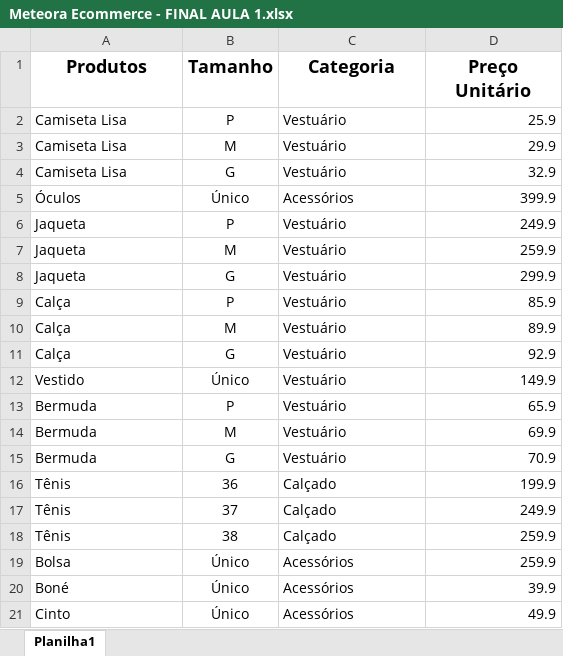
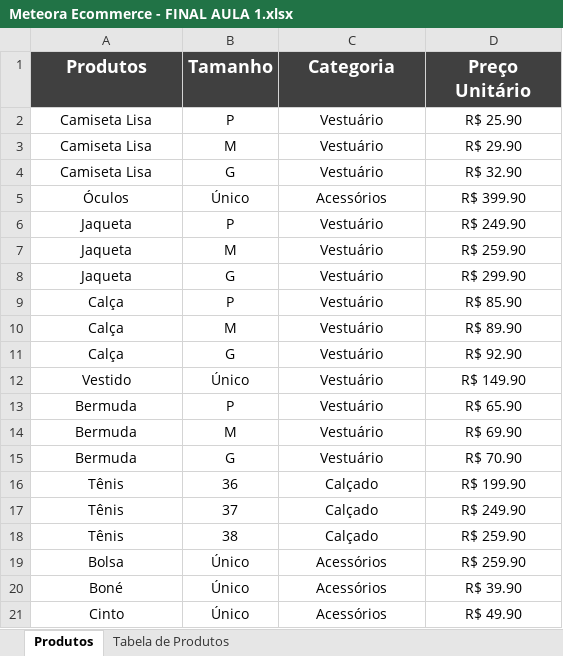
Before and after one commit to Renaum98/alura, an Excel workbook: Excel/Basico/Curso 01/Meteora Ecommerce - FINAL AULA 1.xlsx, sheet Produtos, drawn as a sheet; values as stored, in another font and other column widths than the file's, no borders; the diff names each change by its address in the sheet, - before the commit and + after, or states it on an @@ line.

```diff
--- a/Excel/Basico/Curso 01/Meteora Ecommerce - FINAL AULA 1.xlsx (sheet Produtos)
+++ b/Excel/Basico/Curso 01/Meteora Ecommerce - FINAL AULA 1.xlsx (sheet Produtos)
-sheet tab: Planilha1
+sheet tab: Produtos
+sheet tab: Tabela de Produtos
@@ A1:D1 fill: none → #404040, text colour: black → #FFFFFF @@
-A2:A21 alignment: left
+A2:A21 alignment: center
-C2:C21 alignment: left
+C2:C21 alignment: center
-D2 (Preço Unitário): 25.9
+D2 (Preço Unitário): R$ 25.90
-D2:D21 alignment: right
+D2:D21 alignment: center
-D3 (Preço Unitário): 29.9
+D3 (Preço Unitário): R$ 29.90
-D4 (Preço Unitário): 32.9
+D4 (Preço Unitário): R$ 32.90
-D5 (Preço Unitário): 399.9
+D5 (Preço Unitário): R$ 399.90
-D6 (Preço Unitário): 249.9
+D6 (Preço Unitário): R$ 249.90
-D7 (Preço Unitário): 259.9
+D7 (Preço Unitário): R$ 259.90
-D8 (Preço Unitário): 299.9
+D8 (Preço Unitário): R$ 299.90
-D9 (Preço Unitário): 85.9
+D9 (Preço Unitário): R$ 85.90
-D10 (Preço Unitário): 89.9
+D10 (Preço Unitário): R$ 89.90
-D11 (Preço Unitário): 92.9
+D11 (Preço Unitário): R$ 92.90
-D12 (Preço Unitário): 149.9
+D12 (Preço Unitário): R$ 149.90
-D13 (Preço Unitário): 65.9
+D13 (Preço Unitário): R$ 65.90
-D14 (Preço Unitário): 69.9
+D14 (Preço Unitário): R$ 69.90
-D15 (Preço Unitário): 70.9
+D15 (Preço Unitário): R$ 70.90
-D16 (Preço Unitário): 199.9
+D16 (Preço Unitário): R$ 199.90
-D17 (Preço Unitário): 249.9
+D17 (Preço Unitário): R$ 249.90
-D18:D19 (Preço Unitário): 259.9
+D18:D19 (Preço Unitário): R$ 259.90
-D20 (Preço Unitário): 39.9
+D20 (Preço Unitário): R$ 39.90
-D21 (Preço Unitário): 49.9
+D21 (Preço Unitário): R$ 49.90
```
